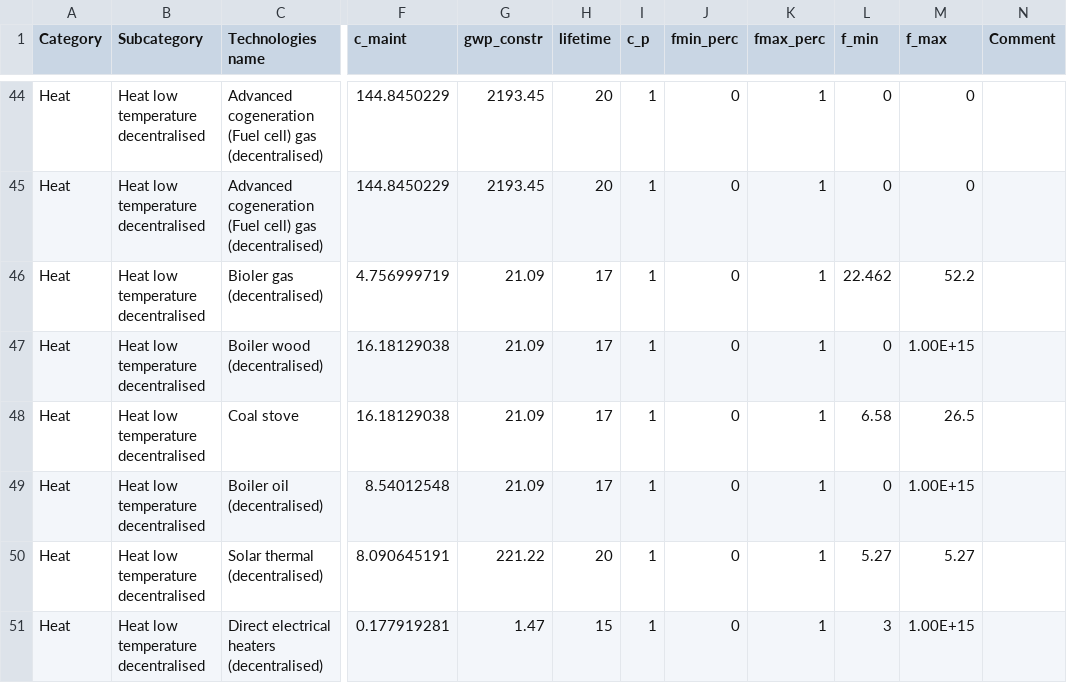
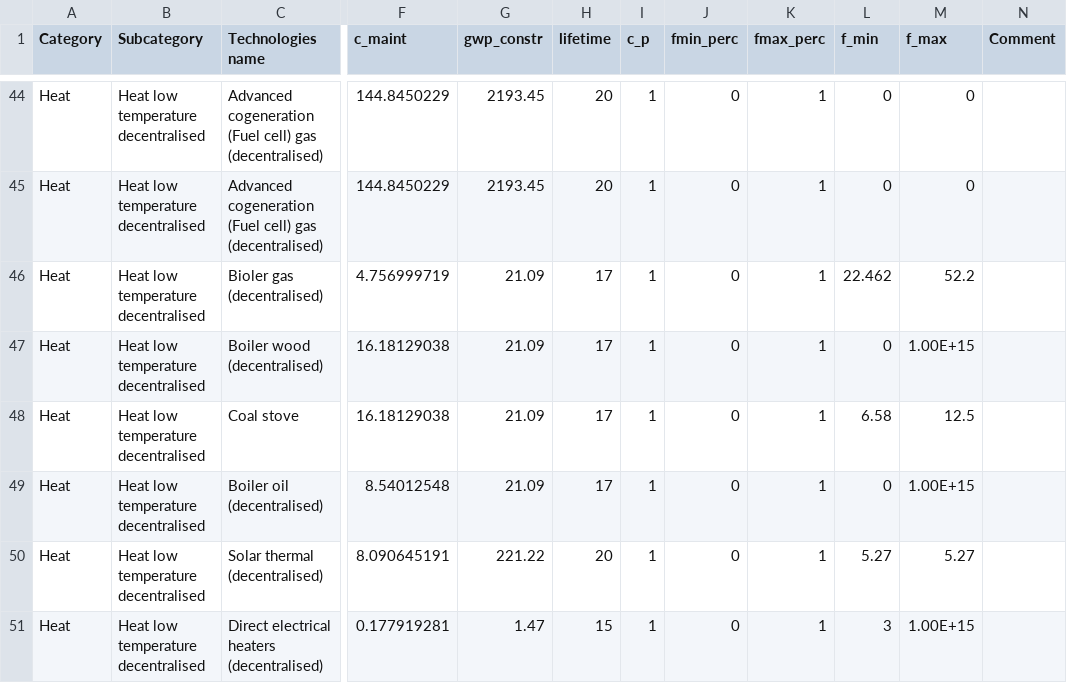
Before and after one commit to energyscope/EnergyScope_coupling_GEMMES, a CSV file: Data/TK 2019/Technologies.csv, drawn as a sheet; only a part is shown, gaps mark what is left out; the diff names each change by its address in the sheet, - before the commit and + after, or states it on an @@ line.

```diff
--- a/Data/TK 2019/Technologies.csv
+++ b/Data/TK 2019/Technologies.csv
-M48 (f_max): 26.5
+M48 (f_max): 12.5
```
Also changed, not shown: case_studies/TK 2019/output/sankey/input2sankey.csv, 34 other files.
